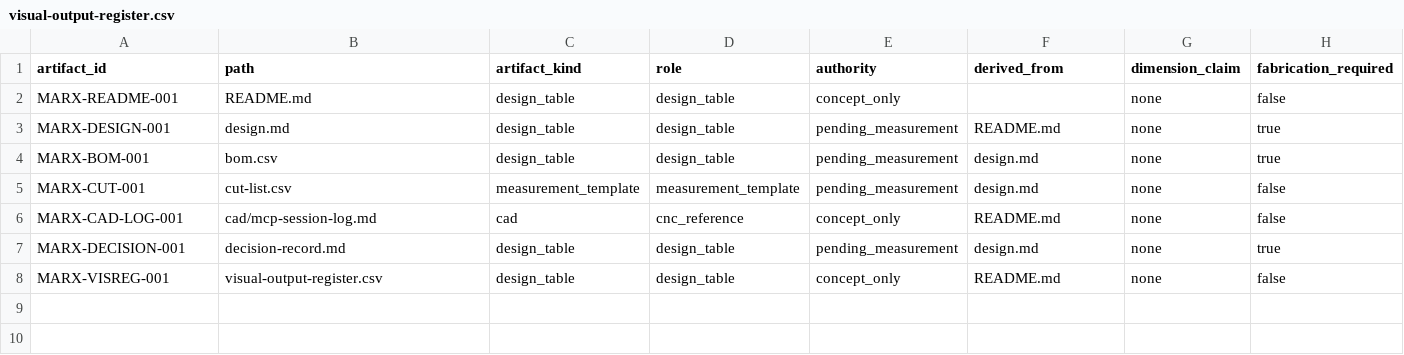
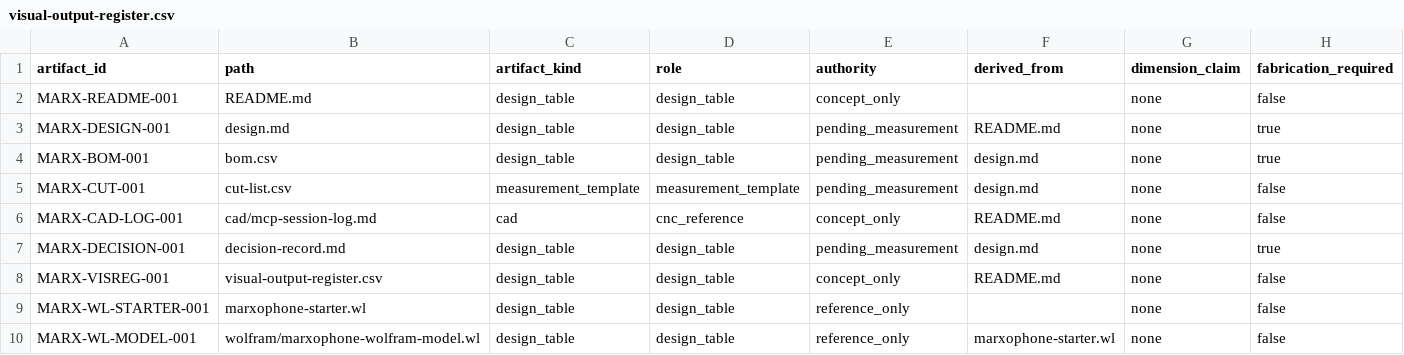
Before and after one commit to tonykoop/marxophone, a CSV file: visual-output-register.csv, drawn as a sheet; only a part is shown; rows hold the shown columns only; the diff names each change by its address in the sheet, - before the commit and + after, or states it on an @@ line.

Commit message:
feat(marxophone): add Wolfram build-packet model (parametric, estimates only) (#2)
Co-authored-by: AI Bot <bot@example.com>

```diff
--- a/visual-output-register.csv
+++ b/visual-output-register.csv
+row 9: MARX-WL-STARTER-001 | marxophone-starter.wl | design_table | design_table | reference_only |  | none | false
+row 10: MARX-WL-MODEL-001 | wolfram/marxophone-wolfram-model.wl | design_table | design_table | reference_only | marxophone-starter.wl | none | false
```
Also changed, not shown: 3 other files.
